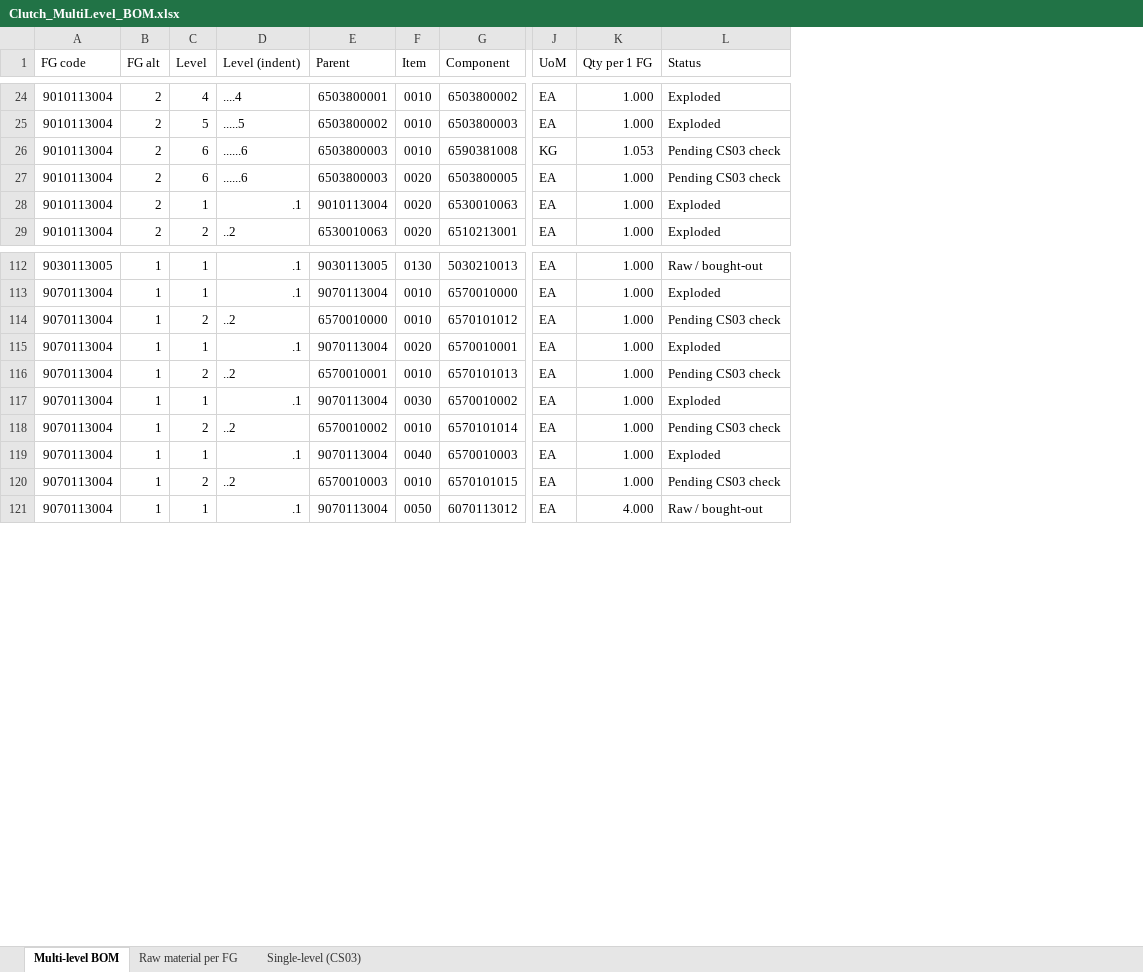
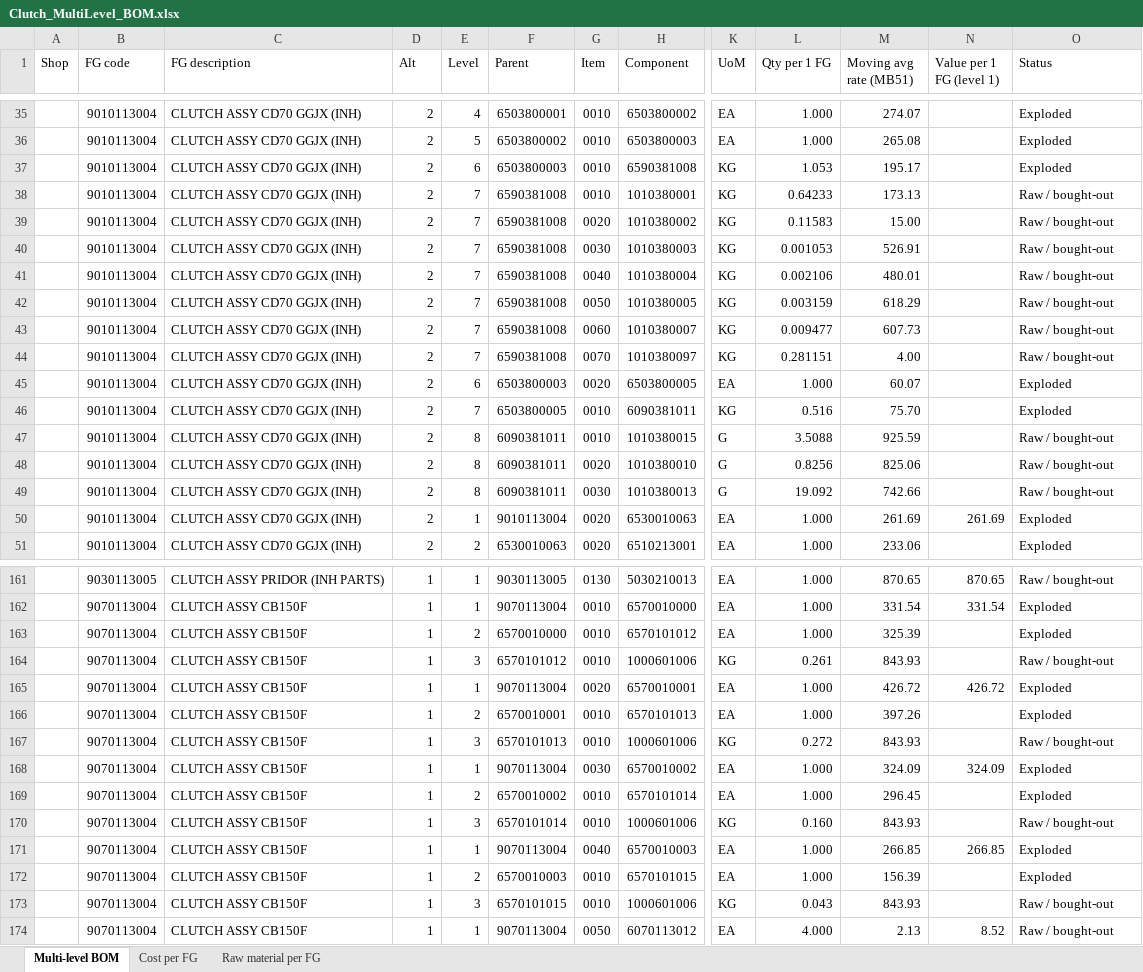
Before and after one commit to sumairhasnain/ael.operations.dashboard, an Excel workbook: bom/Clutch_MultiLevel_BOM.xlsx, sheet Multi-level BOM, drawn as a sheet; only a part is shown, gaps mark what is left out; values as stored, in another font and other column widths than the file's, no cell formats; removed rows and columns are numbered as before the commit, all else as after; rows hold the shown columns only; the diff covers the shown part only; the diff names each change by its address in the sheet, - before the commit and + after, or states it on an @@ line.

```diff
--- a/bom/Clutch_MultiLevel_BOM.xlsx (sheet Multi-level BOM)
+++ b/bom/Clutch_MultiLevel_BOM.xlsx (sheet Multi-level BOM)
-sheet tab: Single-level (CS03)
+sheet tab: Cost per FG
+column A (Shop), empty
+column C (FG description), rows 35-37: all CLUTCH ASSY CD70 GGJX (INH); row 45: CLUTCH ASSY CD70 GGJX (INH); rows 50-51: CLUTCH ASSY CD70 GGJX (INH) | CLUTCH ASSY CD70 GGJX (INH); rows 161-163: CLUTCH ASSY PRIDOR (INH PARTS) | CLUTCH ASSY CB150F | CLUTCH ASSY CB150F; rows 165-166: CLUTCH ASSY CB150F | CLUTCH ASSY CB150F; rows 168-169: CLUTCH ASSY CB150F | CLUTCH ASSY CB150F; rows 171-172: CLUTCH ASSY CB150F | CLUTCH ASSY CB150F; row 174: CLUTCH ASSY CB150F
-column D (Level (indent)), rows 24-29: ....4 | .....5 | ......6 | ......6 | .1 | ..2; rows 112-121: .1 | .1 | ..2 | .1 | ..2 | .1 | ..2 | .1 | ..2 | .1
+column M (Moving avg rate (MB51)), rows 35-37: 274.07 | 265.08 | 195.17; row 45: 60.07; rows 50-51: 261.69 | 233.06; rows 161-163: 870.65 | 331.54 | 325.39; rows 165-166: 426.72 | 397.26; rows 168-169: 324.09 | 296.45; rows 171-172: 266.85 | 156.39; row 174: 2.13
+column N (Value per 1 FG (level 1)), row 50: 261.69; rows 161-162: 870.65 | 331.54; row 165: 426.72; row 168: 324.09; row 171: 266.85; row 174: 8.52
-D1: FG alt
+D1: Alt
-O37 (Status): Pending CS03 check
+O37 (Status): Exploded
+row 38:  | 9010113004 | CLUTCH ASSY CD70 GGJX (INH) | 2 | 7 | 6590381008 | 0010 | 1010380001 | KG | 0.64233 | 173.13 |  | Raw / bought-out
+row 39:  | 9010113004 | CLUTCH ASSY CD70 GGJX (INH) | 2 | 7 | 6590381008 | 0020 | 1010380002 | KG | 0.11583 | 15.00 |  | Raw / bought-out
+row 40:  | 9010113004 | CLUTCH ASSY CD70 GGJX (INH) | 2 | 7 | 6590381008 | 0030 | 1010380003 | KG | 0.001053 | 526.91 |  | Raw / bought-out
+row 41:  | 9010113004 | CLUTCH ASSY CD70 GGJX (INH) | 2 | 7 | 6590381008 | 0040 | 1010380004 | KG | 0.002106 | 480.01 |  | Raw / bought-out
+row 42:  | 9010113004 | CLUTCH ASSY CD70 GGJX (INH) | 2 | 7 | 6590381008 | 0050 | 1010380005 | KG | 0.003159 | 618.29 |  | Raw / bought-out
+row 43:  | 9010113004 | CLUTCH ASSY CD70 GGJX (INH) | 2 | 7 | 6590381008 | 0060 | 1010380007 | KG | 0.009477 | 607.73 |  | Raw / bought-out
+row 44:  | 9010113004 | CLUTCH ASSY CD70 GGJX (INH) | 2 | 7 | 6590381008 | 0070 | 1010380097 | KG | 0.281151 | 4.00 |  | Raw / bought-out
-O45 (Status): Pending CS03 check
+O45 (Status): Exploded
+row 46:  | 9010113004 | CLUTCH ASSY CD70 GGJX (INH) | 2 | 7 | 6503800005 | 0010 | 6090381011 | KG | 0.516 | 75.70 |  | Exploded
+row 47:  | 9010113004 | CLUTCH ASSY CD70 GGJX (INH) | 2 | 8 | 6090381011 | 0010 | 1010380015 | G | 3.5088 | 925.59 |  | Raw / bought-out
+row 48:  | 9010113004 | CLUTCH ASSY CD70 GGJX (INH) | 2 | 8 | 6090381011 | 0020 | 1010380010 | G | 0.8256 | 825.06 |  | Raw / bought-out
+row 49:  | 9010113004 | CLUTCH ASSY CD70 GGJX (INH) | 2 | 8 | 6090381011 | 0030 | 1010380013 | G | 19.092 | 742.66 |  | Raw / bought-out
-O163 (Status): Pending CS03 check
+O163 (Status): Exploded
+row 164:  | 9070113004 | CLUTCH ASSY CB150F | 1 | 3 | 6570101012 | 0010 | 1000601006 | KG | 0.261 | 843.93 |  | Raw / bought-out
-O166 (Status): Pending CS03 check
+O166 (Status): Exploded
+row 167:  | 9070113004 | CLUTCH ASSY CB150F | 1 | 3 | 6570101013 | 0010 | 1000601006 | KG | 0.272 | 843.93 |  | Raw / bought-out
-O169 (Status): Pending CS03 check
+O169 (Status): Exploded
+row 170:  | 9070113004 | CLUTCH ASSY CB150F | 1 | 3 | 6570101014 | 0010 | 1000601006 | KG | 0.160 | 843.93 |  | Raw / bought-out
-O172 (Status): Pending CS03 check
+O172 (Status): Exploded
+row 173:  | 9070113004 | CLUTCH ASSY CB150F | 1 | 3 | 6570101015 | 0010 | 1000601006 | KG | 0.043 | 843.93 |  | Raw / bought-out
```
Also changed, not shown: 38 added rows and 9 edited cells elsewhere in this sheet, sheet Raw material per FG, cell formats, 4 other files.
